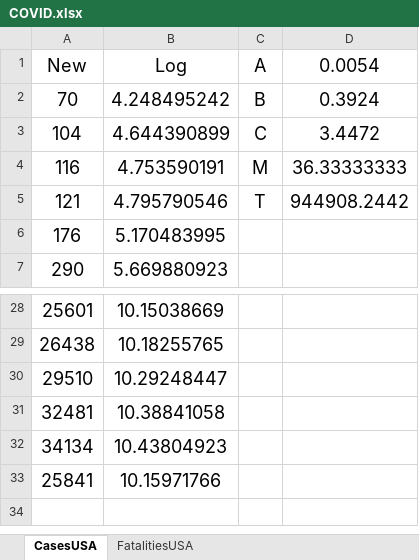
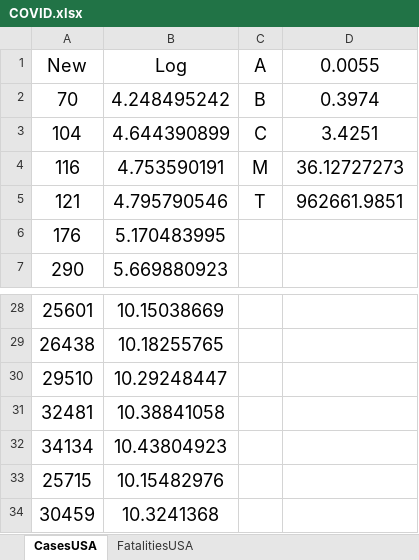
Before and after one commit to asarantsev/COVID, an Excel workbook: COVID.xlsx, sheet CasesUSA, drawn as a sheet; only a part is shown, gaps mark what is left out; values as stored, in another font and other column widths than the file's, no borders; charts and pictures not drawn; removed rows and columns are numbered as before the commit, all else as after; the diff names each change by its address in the sheet, - before the commit and + after, or states it on an @@ line.

Commit message:
Add files via upload

```diff
--- a/COVID.xlsx (sheet CasesUSA)
+++ b/COVID.xlsx (sheet CasesUSA)
-D1: 0.0054
+D1: 0.0055
-D2 (0.0055): 0.3924
+D2 (0.0055): 0.3974
-D3 (0.0055): 3.4472
+D3 (0.0055): 3.4251
-D4 (0.0055): 36.33333333
+D4 (0.0055): 36.12727273
-D5 (0.0055): 944908.2442
+D5 (0.0055): 962661.9851
-row 33: 25841 | 10.15971766
+row 33: 25715 | 10.15482976
+row 34: 30459 | 10.3241368
```
Also changed, not shown: charts or pictures.
